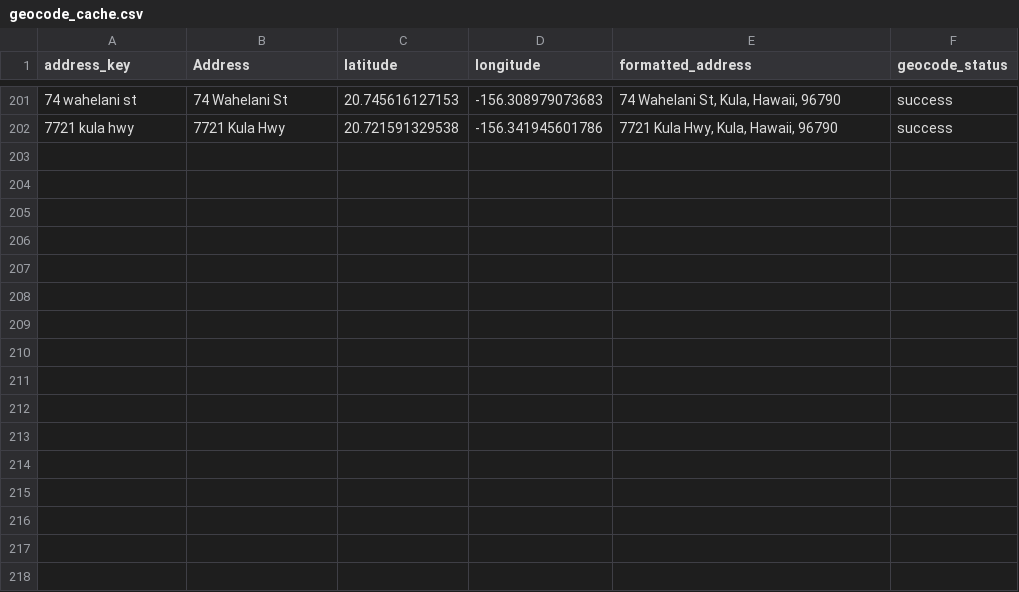
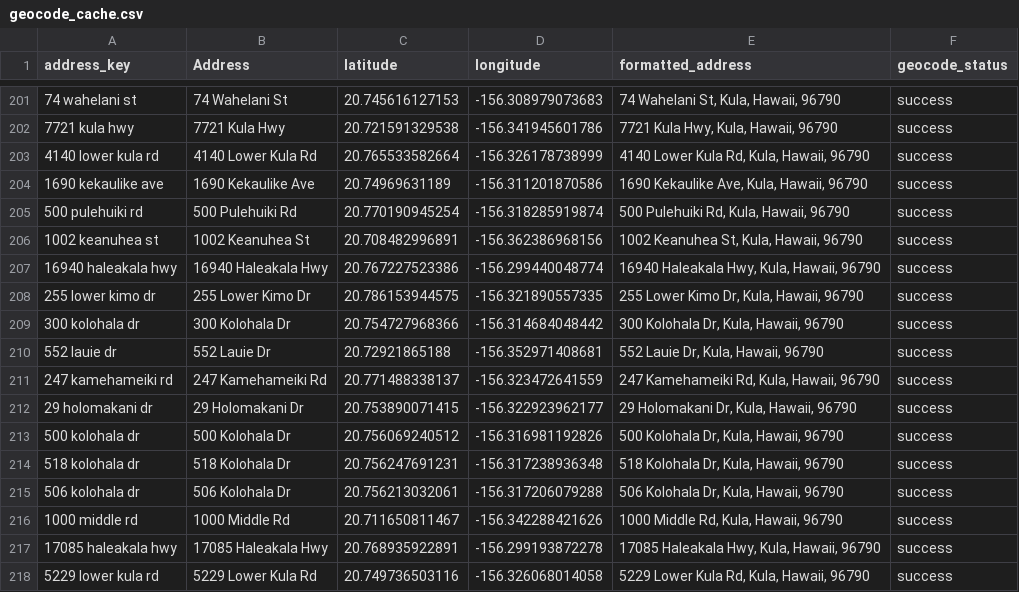
Before and after one commit to elimsmith4/malamakula, a CSV file: geocode_cache.csv, drawn as a sheet; only a part is shown, gaps mark what is left out.

```diff
--- a/geocode_cache.csv
+++ b/geocode_cache.csv
@@ -202 +202,17 @@ address_key,Address,latitude,longitude,formatted_address,geocode_status
 7721 kula hwy,7721 Kula Hwy,20.721591329538,-156.341945601786,"7721 Kula Hwy, Kula, Hawaii, 96790",success
+4140 lower kula rd,4140 Lower Kula Rd,20.765533582664,-156.326178738999,"4140 Lower Kula Rd, Kula, Hawaii, 96790",success
+1690 kekaulike ave,1690 Kekaulike Ave,20.74969631189,-156.311201870586,"1690 Kekaulike Ave, Kula, Hawaii, 96790",success
+500 pulehuiki rd,500 Pulehuiki Rd,20.770190945254,-156.318285919874,"500 Pulehuiki Rd, Kula, Hawaii, 96790",success
+1002 keanuhea st,1002 Keanuhea St,20.708482996891,-156.362386968156,"1002 Keanuhea St, Kula, Hawaii, 96790",success
+16940 haleakala hwy,16940 Haleakala Hwy,20.767227523386,-156.299440048774,"16940 Haleakala Hwy, Kula, Hawaii, 96790",success
+255 lower kimo dr,255 Lower Kimo Dr,20.786153944575,-156.321890557335,"255 Lower Kimo Dr, Kula, Hawaii, 96790",success
+300 kolohala dr,300 Kolohala Dr,20.754727968366,-156.314684048442,"300 Kolohala Dr, Kula, Hawaii, 96790",success
+552 lauie dr,552 Lauie Dr,20.72921865188,-156.352971408681,"552 Lauie Dr, Kula, Hawaii, 96790",success
+247 kamehameiki rd,247 Kamehameiki Rd,20.771488338137,-156.323472641559,"247 Kamehameiki Rd, Kula, Hawaii, 96790",success
+29 holomakani dr,29 Holomakani Dr,20.753890071415,-156.322923962177,"29 Holomakani Dr, Kula, Hawaii, 96790",success
+500 kolohala dr,500 Kolohala Dr,20.756069240512,-156.316981192826,"500 Kolohala Dr, Kula, Hawaii, 96790",success
+518 kolohala dr,518 Kolohala Dr,20.756247691231,-156.317238936348,"518 Kolohala Dr, Kula, Hawaii, 96790",success
+506 kolohala dr,506 Kolohala Dr,20.756213032061,-156.317206079288,"506 Kolohala Dr, Kula, Hawaii, 96790",success
+1000 middle rd,1000 Middle Rd,20.711650811467,-156.342288421626,"1000 Middle Rd, Kula, Hawaii, 96790",success
+17085 haleakala hwy,17085 Haleakala Hwy,20.768935922891,-156.299193872278,"17085 Haleakala Hwy, Kula, Hawaii, 96790",success
+5229 lower kula rd,5229 Lower Kula Rd,20.749736503116,-156.326068014058,"5229 Lower Kula Rd, Kula, Hawaii, 96790",success
```
Also changed, not shown: docs/malama_kula_geocoded.csv, 5 other files.
